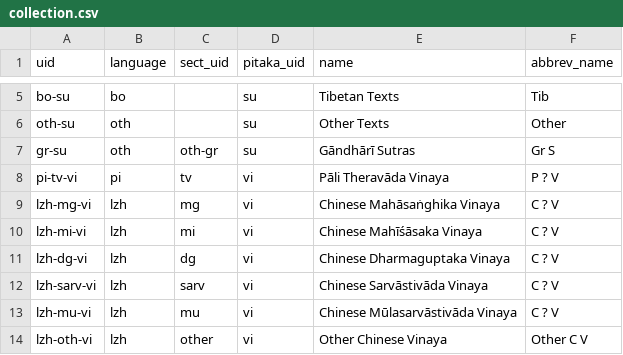
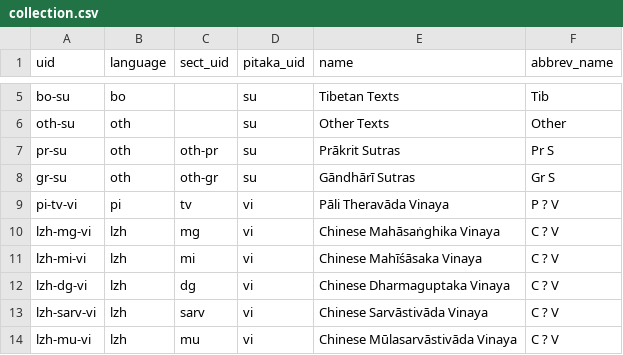
Before and after one commit to suttacentral/legacy-suttacentral-data, a CSV file: table/collection.csv, drawn as a sheet; only a part is shown, gaps mark what is left out; the shorter side is filled out with more unchanged rows.

```diff
--- a/table/collection.csv
+++ b/table/collection.csv
@@ -6,2 +6,3 @@ bo-su,bo,,su,Tibetan Texts,Tib
 oth-su,oth,,su,Other Texts,Other
+pr-su,oth,oth-pr,su,Prākrit Sutras, Pr S
 gr-su,oth,oth-gr,su,Gāndhārī Sutras, Gr S
```
Also changed, not shown: table/division.csv, table/subdivision.csv, 5 other files.
